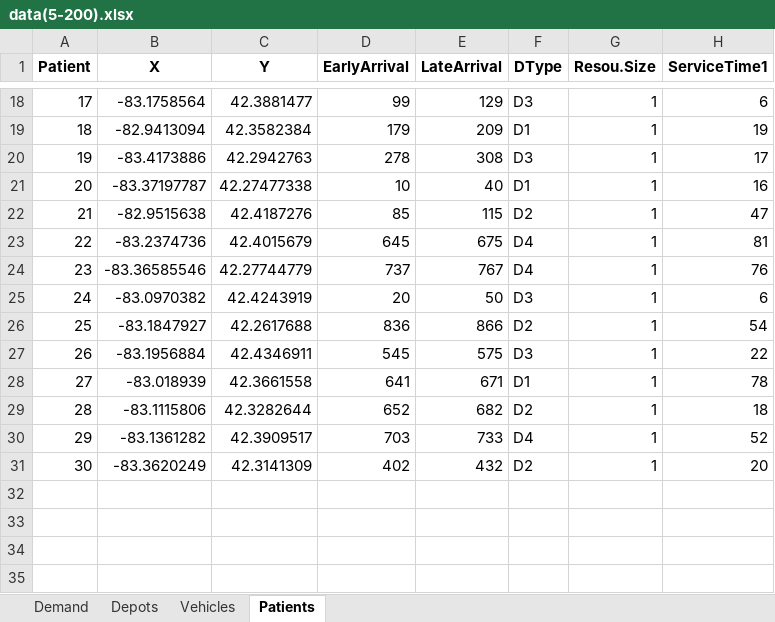
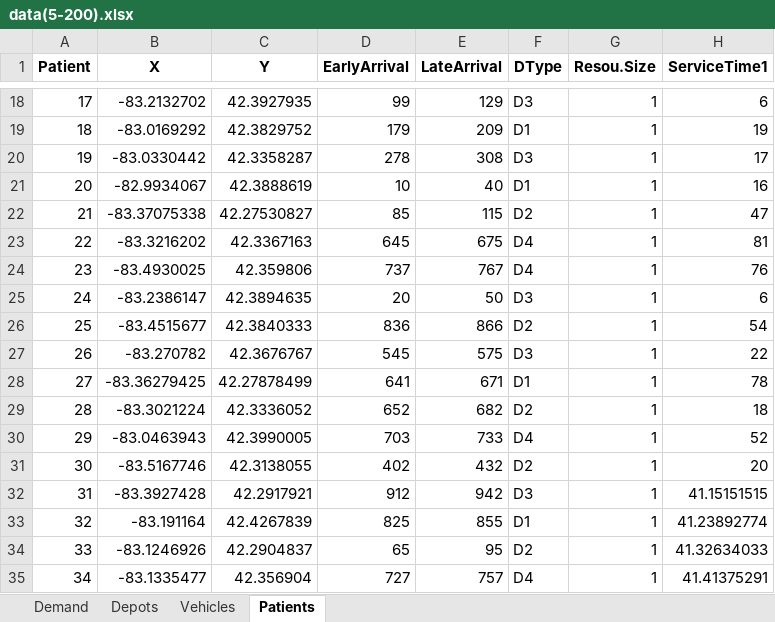
Before and after one commit to AnthonyCK/stochasticMILP, an Excel workbook: Instances/data(5-200).xlsx, sheet Patients, drawn as a sheet; only a part is shown, gaps mark what is left out; values as stored, in another font and other column widths than the file's, no borders; the diff covers the shown part only; the diff names each change by its address in the sheet, - before the commit and + after, or states it on an @@ line.

```diff
--- a/Instances/data(5-200).xlsx (sheet Patients)
+++ b/Instances/data(5-200).xlsx (sheet Patients)
-B18 (X): -83.1758564
+B18 (X): -83.2132702
-C18 (Y): 42.3881477
+C18 (Y): 42.3927935
-B19 (X): -82.9413094
+B19 (X): -83.0169292
-C19 (Y): 42.3582384
+C19 (Y): 42.3829752
-B20 (X): -83.4173886
+B20 (X): -83.0330442
-C20 (Y): 42.2942763
+C20 (Y): 42.3358287
-B21 (X): -83.37197787
+B21 (X): -82.9934067
-C21 (Y): 42.27477338
+C21 (Y): 42.3888619
-B22 (X): -82.9515638
+B22 (X): -83.37075338
-C22 (Y): 42.4187276
+C22 (Y): 42.27530827
-B23 (X): -83.2374736
+B23 (X): -83.3216202
-C23 (Y): 42.4015679
+C23 (Y): 42.3367163
-B24 (X): -83.36585546
+B24 (X): -83.4930025
-C24 (Y): 42.27744779
+C24 (Y): 42.359806
-B25 (X): -83.0970382
+B25 (X): -83.2386147
-C25 (Y): 42.4243919
+C25 (Y): 42.3894635
-B26 (X): -83.1847927
+B26 (X): -83.4515677
-C26 (Y): 42.2617688
+C26 (Y): 42.3840333
-B27 (X): -83.1956884
+B27 (X): -83.270782
-C27 (Y): 42.4346911
+C27 (Y): 42.3676767
-B28 (X): -83.018939
+B28 (X): -83.36279425
-C28 (Y): 42.3661558
+C28 (Y): 42.27878499
-B29 (X): -83.1115806
+B29 (X): -83.3021224
-C29 (Y): 42.3282644
+C29 (Y): 42.3336052
-B30 (X): -83.1361282
+B30 (X): -83.0463943
-C30 (Y): 42.3909517
+C30 (Y): 42.3990005
-B31 (X): -83.3620249
+B31 (X): -83.5167746
-C31 (Y): 42.3141309
+C31 (Y): 42.3138055
+row 32: 31 | -83.3927428 | 42.2917921 | 912 | 942 | D3 | 1 | 41.15151515
+row 33: 32 | -83.191164 | 42.4267839 | 825 | 855 | D1 | 1 | 41.23892774
+row 34: 33 | -83.1246926 | 42.2904837 | 65 | 95 | D2 | 1 | 41.32634033
+row 35: 34 | -83.1335477 | 42.356904 | 727 | 757 | D4 | 1 | 41.41375291
```
Also changed, not shown: 166 added rows and 32 edited cells elsewhere in this sheet, sheet Vehicles, Instances/data(5-100).xlsx, Instances/data(5-300).xlsx, 8 other files.
